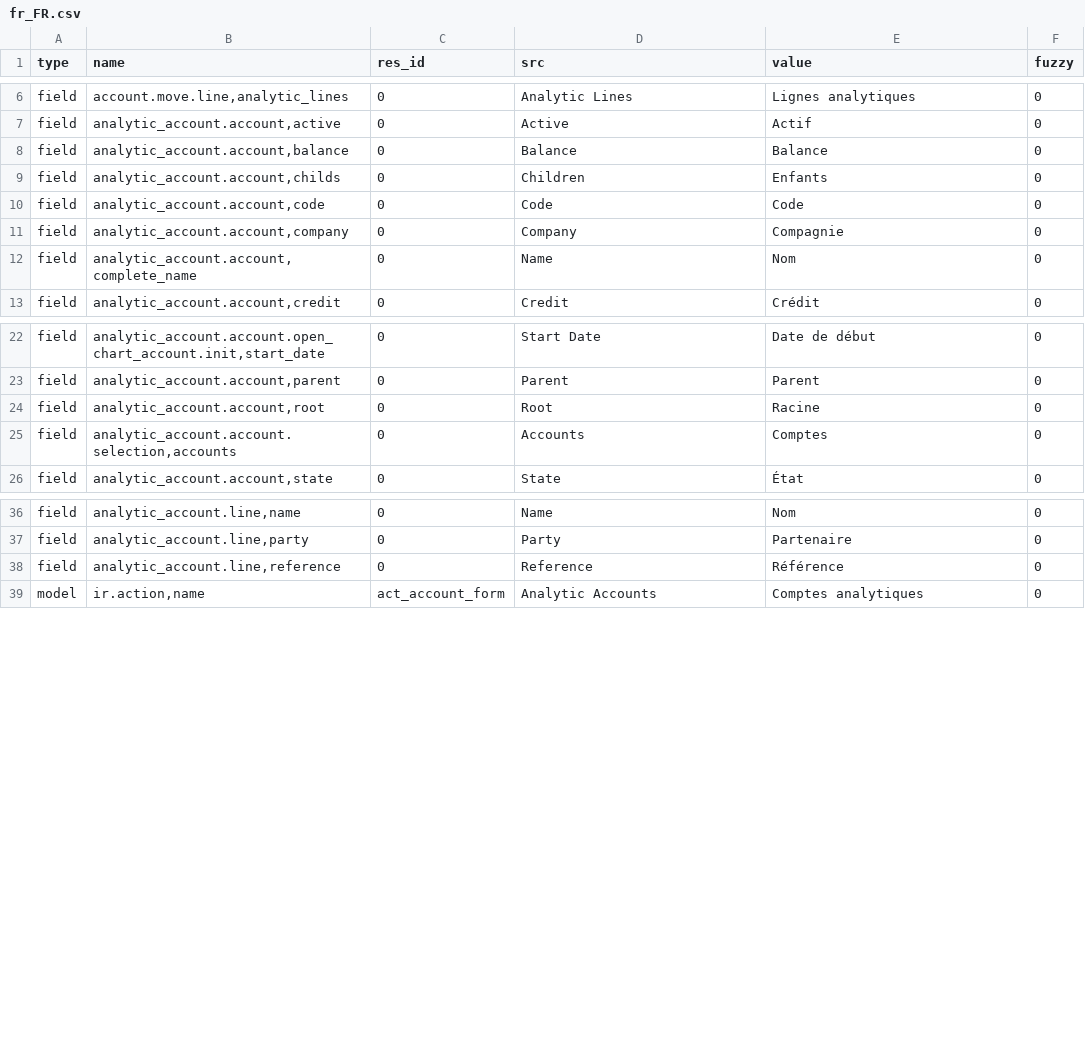
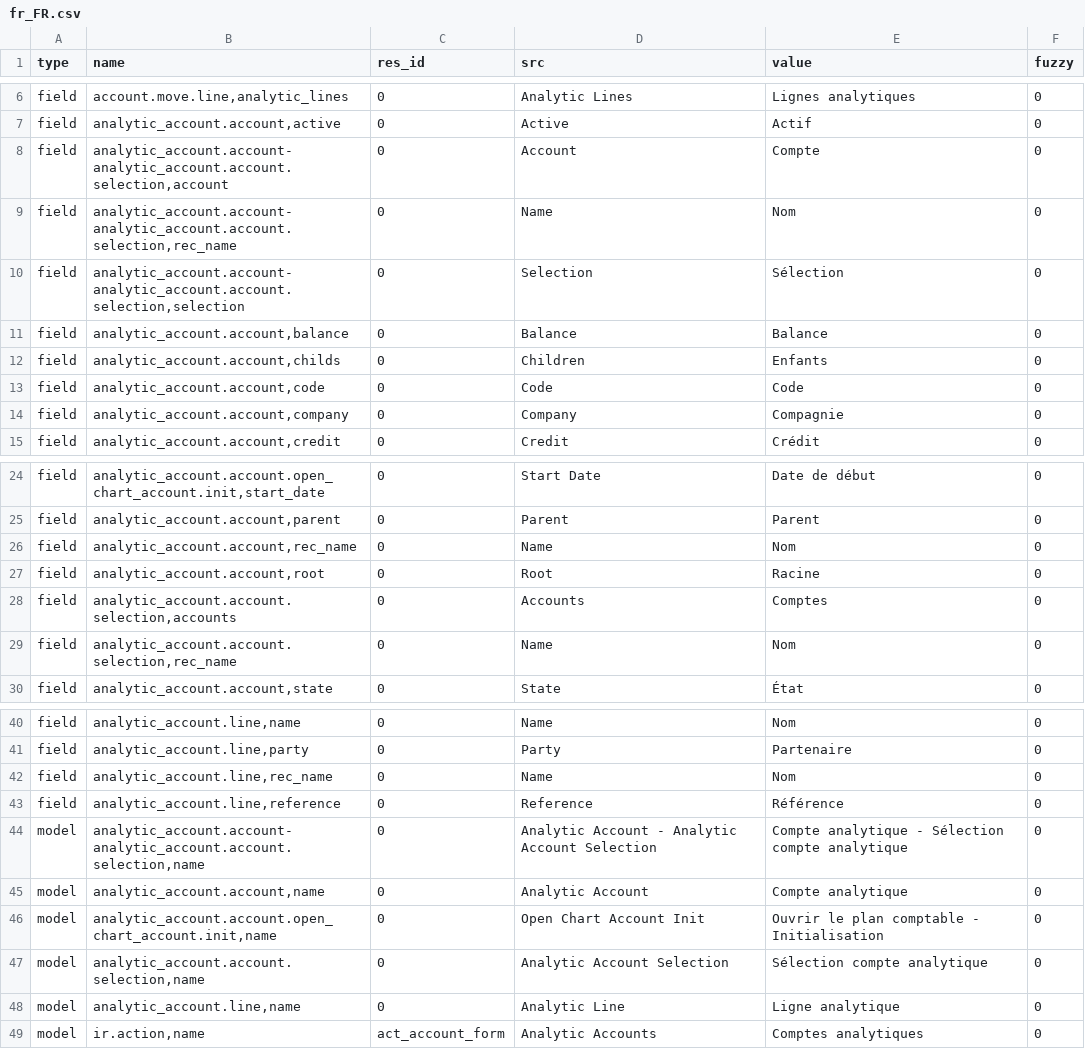
Before and after one commit to coopengo/analytic_account, a CSV file: fr_FR.csv, drawn as a sheet; only a part is shown, gaps mark what is left out; the diff covers the shown part only.

Commit message:
Update french translation

```diff
--- a/fr_FR.csv
+++ b/fr_FR.csv
@@ -9,2 +9,5 @@ field,"account.move.line,analytic_lines",0,Analytic Lines,Lignes analytiques,0
 field,"analytic_account.account,active",0,Active,Actif,0
+field,"analytic_account.account-analytic_account.account.selection,account",0,Account,Compte,0
+field,"analytic_account.account-analytic_account.account.selection,rec_name",0,Name,Nom,0
+field,"analytic_account.account-analytic_account.account.selection,selection",0,Selection,Sélection,0
 field,"analytic_account.account,balance",0,Balance,Balance,0
@@ -13,3 +16,2 @@ field,"analytic_account.account,code",0,Code,Code,0
 field,"analytic_account.account,company",0,Company,Compagnie,0
-field,"analytic_account.account,complete_name",0,Name,Nom,0
 field,"analytic_account.account,credit",0,Credit,Crédit,0
@@ -25,4 +27,6 @@ field,"analytic_account.account.open_chart_account.init,start_date",0,Start Date
 field,"analytic_account.account,parent",0,Parent,Parent,0
+field,"analytic_account.account,rec_name",0,Name,Nom,0
 field,"analytic_account.account,root",0,Root,Racine,0
 field,"analytic_account.account.selection,accounts",0,Accounts,Comptes,0
+field,"analytic_account.account.selection,rec_name",0,Name,Nom,0
 field,"analytic_account.account,state",0,State,État,0
@@ -39,3 +43,9 @@ field,"analytic_account.line,name",0,Name,Nom,0
 field,"analytic_account.line,party",0,Party,Partenaire,0
+field,"analytic_account.line,rec_name",0,Name,Nom,0
 field,"analytic_account.line,reference",0,Reference,Référence,0
+model,"analytic_account.account-analytic_account.account.selection,name",0,Analytic Account - Analytic Account Selection,Compte analytique - Sélection compte analytique,0
+model,"analytic_account.account,name",0,Analytic Account,Compte analytique,0
+model,"analytic_account.account.open_chart_account.init,name",0,Open Chart Account Init,Ouvrir le plan comptable - Initialisation,0
+model,"analytic_account.account.selection,name",0,Analytic Account Selection,Sélection compte analytique,0
+model,"analytic_account.line,name",0,Analytic Line,Ligne analytique,0
 model,"ir.action,name",act_account_form,Analytic Accounts,Comptes analytiques,0
```
Also changed, not shown: 2 added rows and 2 edited cells elsewhere in this file.
